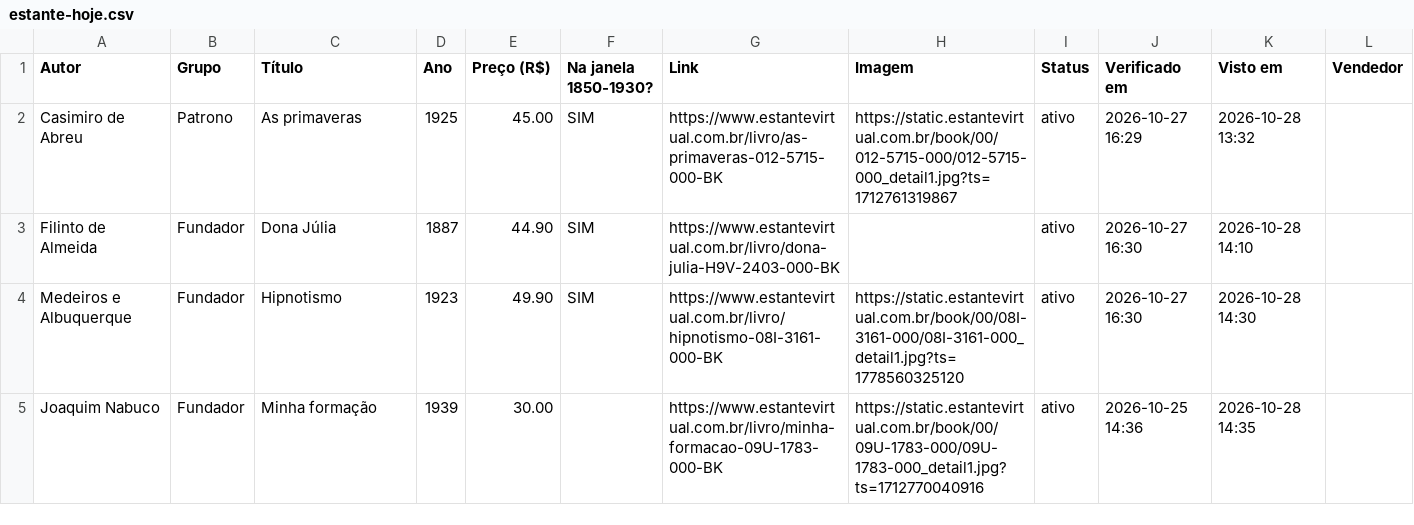
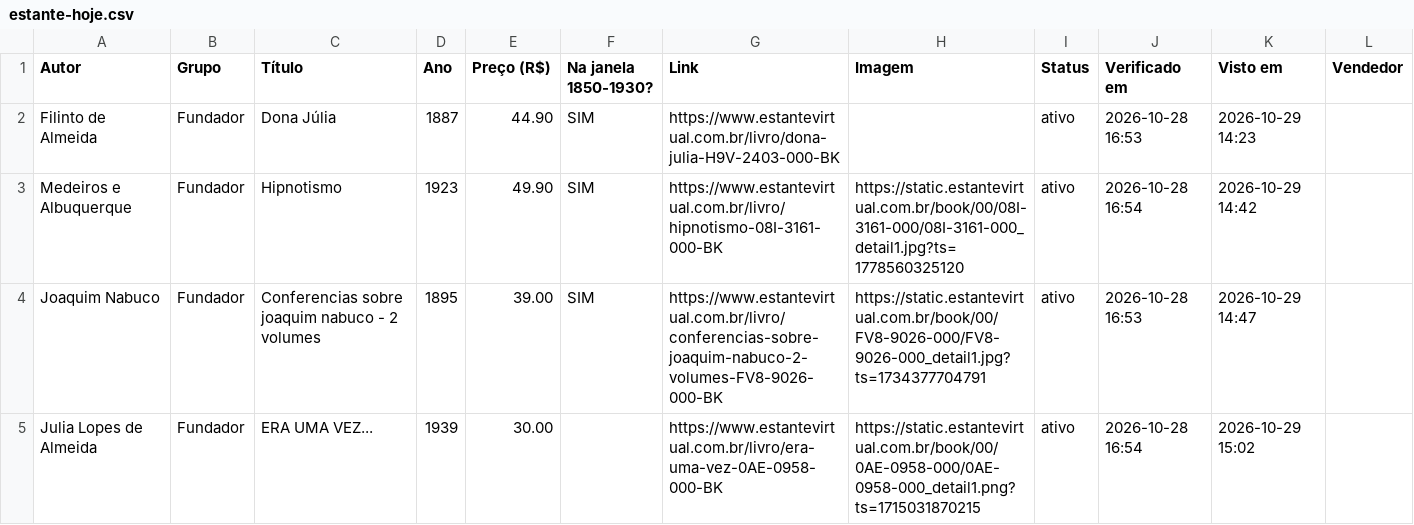
Before and after one commit to feliperibeirobittencourt/clio-radar, a CSV file: raw/estante-hoje.csv, drawn as a sheet.

```diff
--- a/raw/estante-hoje.csv
+++ b/raw/estante-hoje.csv
@@ -1,5 +1,5 @@
 Autor,Grupo,Título,Ano,Preço (R$),Na janela 1850-1930?,Link,Imagem,Status,Verificado em,Visto em,Vendedor
-Casimiro de Abreu,Patrono,As primaveras,1925,45.00,SIM,https://www.estantevirtual.com.br/livro/as-primaveras-012-5715-000-BK,https://static.estantevirtual.com.br/book/00/012-5715-000/012-5715-000_detail1.jpg?ts=1712761319867,ativo,2026-10-27 16:29,2026-10-28 13:32,
-Filinto de Almeida,Fundador,Dona Júlia,1887,44.90,SIM,https://www.estantevirtual.com.br/livro/dona-julia-H9V-2403-000-BK,,ativo,2026-10-27 16:30,2026-10-28 14:10,
-Medeiros e Albuquerque,Fundador,Hipnotismo,1923,49.90,SIM,https://www.estantevirtual.com.br/livro/hipnotismo-08I-3161-000-BK,https://static.estantevirtual.com.br/book/00/08I-3161-000/08I-3161-000_detail1.jpg?ts=1778560325120,ativo,2026-10-27 16:30,2026-10-28 14:30,
-Joaquim Nabuco,Fundador,Minha formação,1939,30.00,,https://www.estantevirtual.com.br/livro/minha-formacao-09U-1783-000-BK,https://static.estantevirtual.com.br/book/00/09U-1783-000/09U-1783-000_detail1.jpg?ts=1712770040916,ativo,2026-10-25 14:36,2026-10-28 14:35,
+Filinto de Almeida,Fundador,Dona Júlia,1887,44.90,SIM,https://www.estantevirtual.com.br/livro/dona-julia-H9V-2403-000-BK,,ativo,2026-10-28 16:53,2026-10-29 14:23,
+Medeiros e Albuquerque,Fundador,Hipnotismo,1923,49.90,SIM,https://www.estantevirtual.com.br/livro/hipnotismo-08I-3161-000-BK,https://static.estantevirtual.com.br/book/00/08I-3161-000/08I-3161-000_detail1.jpg?ts=1778560325120,ativo,2026-10-28 16:54,2026-10-29 14:42,
+Joaquim Nabuco,Fundador,Conferencias sobre joaquim nabuco - 2 volumes,1895,39.00,SIM,https://www.estantevirtual.com.br/livro/conferencias-sobre-joaquim-nabuco-2-volumes-FV8-9026-000-BK,https://static.estantevirtual.com.br/book/00/FV8-9026-000/FV8-9026-000_detail1.jpg?ts=1734377704791,ativo,2026-10-28 16:53,2026-10-29 14:47,
+Julia Lopes de Almeida,Fundador,ERA UMA VEZ...,1939,30.00,,https://www.estantevirtual.com.br/livro/era-uma-vez-0AE-0958-000-BK,https://static.estantevirtual.com.br/book/00/0AE-0958-000/0AE-0958-000_detail1.png?ts=1715031870215,ativo,2026-10-28 16:54,2026-10-29 15:02,
```
Also changed, not shown: 1 other file.
